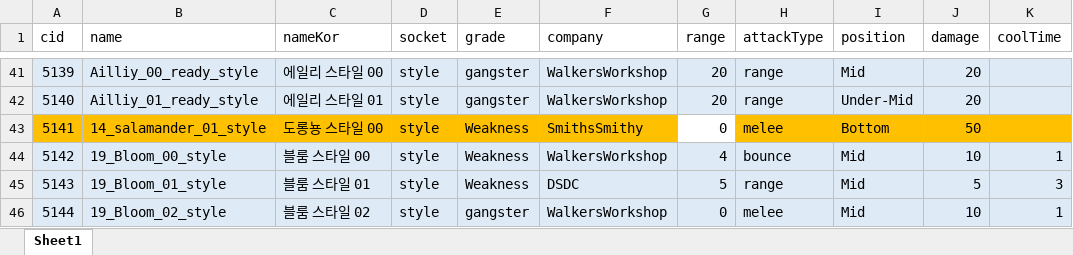
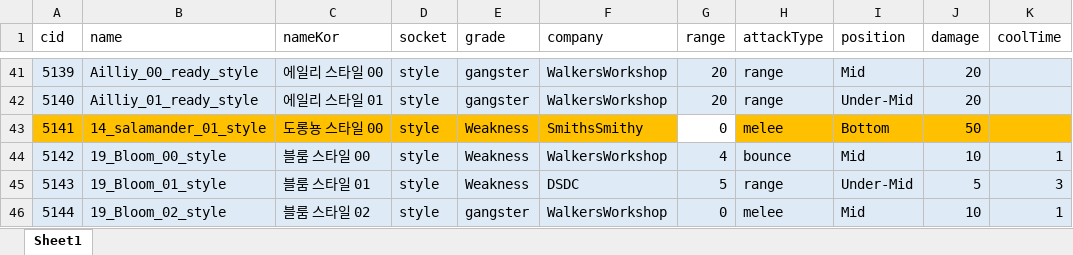
Before and after one commit to WolfPack-1/2D-Side-View-Roguelike, an Excel workbook: DesignDocs/VariableData/NPCTubeStyle.xlsx, sheet Sheet1, drawn as a sheet; only a part is shown, gaps mark what is left out; values as stored, in another font and other column widths than the file's, no borders; the diff names each change by its address in the sheet, - before the commit and + after, or states it on an @@ line.

```diff
--- a/DesignDocs/VariableData/NPCTubeStyle.xlsx (sheet Sheet1)
+++ b/DesignDocs/VariableData/NPCTubeStyle.xlsx (sheet Sheet1)
-I45 (position): Mid
+I45 (position): Under-Mid
```
Also changed, not shown: DesignDocs/VariableData/Npc.xlsx, 21 other files.
